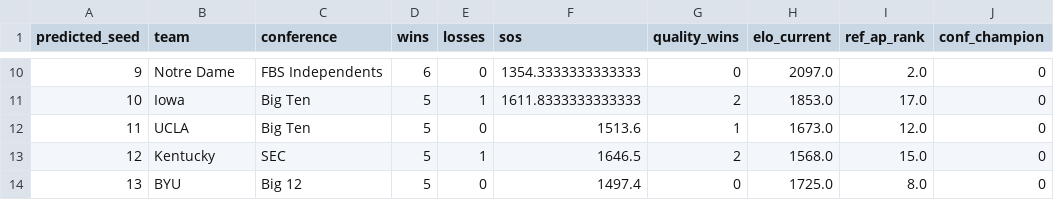
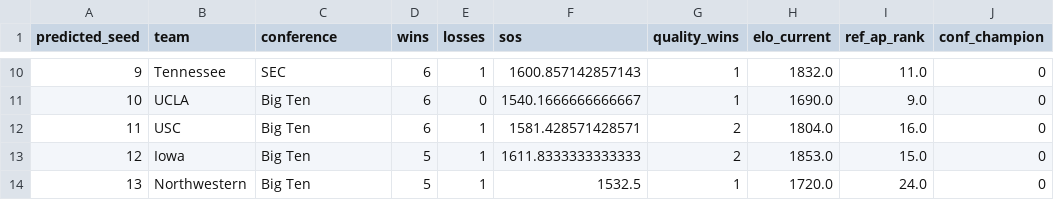
Before and after one commit to ansleysmith3/cfb-playoff-predictor-2026, a CSV file: data/results/history/ranking_2026_week08.csv, drawn as a sheet; only a part is shown, gaps mark what is left out; the diff covers the shown part only.

```diff
--- a/data/results/history/ranking_2026_week08.csv
+++ b/data/results/history/ranking_2026_week08.csv
@@ -10,5 +10,5 @@ predicted_seed,team,conference,wins,losses,sos,quality_wins,elo_current,ref_ap_r
-9,Notre Dame,FBS Independents,6,0,1354.3333333333333,0,2097.0,2.0,0
-10,Iowa,Big Ten,5,1,1611.8333333333333,2,1853.0,17.0,0
-11,UCLA,Big Ten,5,0,1513.6,1,1673.0,12.0,0
-12,Kentucky,SEC,5,1,1646.5,2,1568.0,15.0,0
-13,BYU,Big 12,5,0,1497.4,0,1725.0,8.0,0
+9,Tennessee,SEC,6,1,1600.857142857143,1,1832.0,11.0,0
+10,UCLA,Big Ten,6,0,1540.1666666666667,1,1690.0,9.0,0
+11,USC,Big Ten,6,1,1581.428571428571,2,1804.0,16.0,0
+12,Iowa,Big Ten,5,1,1611.8333333333333,2,1853.0,15.0,0
+13,Northwestern,Big Ten,5,1,1532.5,1,1720.0,24.0,0
```
Also changed, not shown: 143 edited cells elsewhere in this file, data/clean/dropped_games_2026.csv, data/clean/rankings_2026.csv, 9 other files.
